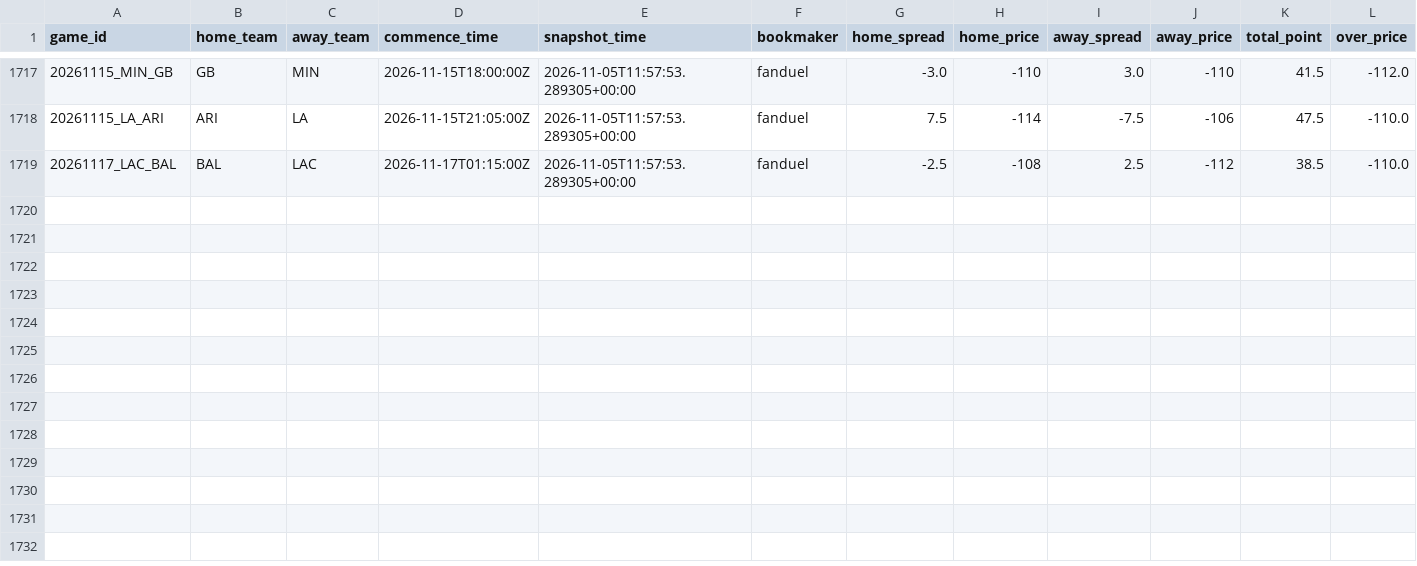
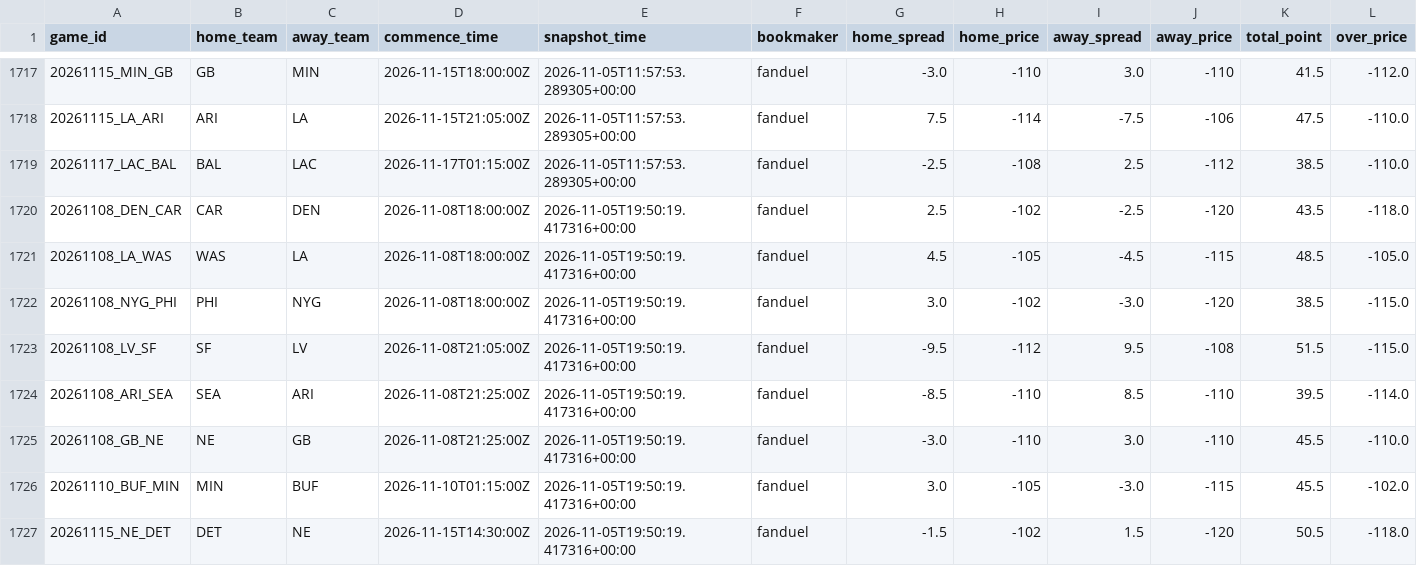
Before and after one commit to stevendemelo91-hub/nfl-slate, a CSV file: line_history.csv, drawn as a sheet; only a part is shown, gaps mark what is left out; rows hold the shown columns only; the diff names each change by its address in the sheet, - before the commit and + after, or states it on an @@ line.

```diff
--- a/line_history.csv
+++ b/line_history.csv
+row 1720: 20261108_DEN_CAR | CAR | DEN | 2026-11-08T18:00:00Z | 2026-11-05T19:50:19.417316+00:00 | fanduel | 2.5 | -102 | -2.5 | -120 | 43.5 | -118.0
+row 1721: 20261108_LA_WAS | WAS | LA | 2026-11-08T18:00:00Z | 2026-11-05T19:50:19.417316+00:00 | fanduel | 4.5 | -105 | -4.5 | -115 | 48.5 | -105.0
+row 1722: 20261108_NYG_PHI | PHI | NYG | 2026-11-08T18:00:00Z | 2026-11-05T19:50:19.417316+00:00 | fanduel | 3.0 | -102 | -3.0 | -120 | 38.5 | -115.0
+row 1723: 20261108_LV_SF | SF | LV | 2026-11-08T21:05:00Z | 2026-11-05T19:50:19.417316+00:00 | fanduel | -9.5 | -112 | 9.5 | -108 | 51.5 | -115.0
+row 1724: 20261108_ARI_SEA | SEA | ARI | 2026-11-08T21:25:00Z | 2026-11-05T19:50:19.417316+00:00 | fanduel | -8.5 | -110 | 8.5 | -110 | 39.5 | -114.0
+row 1725: 20261108_GB_NE | NE | GB | 2026-11-08T21:25:00Z | 2026-11-05T19:50:19.417316+00:00 | fanduel | -3.0 | -110 | 3.0 | -110 | 45.5 | -110.0
+row 1726: 20261110_BUF_MIN | MIN | BUF | 2026-11-10T01:15:00Z | 2026-11-05T19:50:19.417316+00:00 | fanduel | 3.0 | -105 | -3.0 | -115 | 45.5 | -102.0
+row 1727: 20261115_NE_DET | DET | NE | 2026-11-15T14:30:00Z | 2026-11-05T19:50:19.417316+00:00 | fanduel | -1.5 | -102 | 1.5 | -120 | 50.5 | -118.0
```
